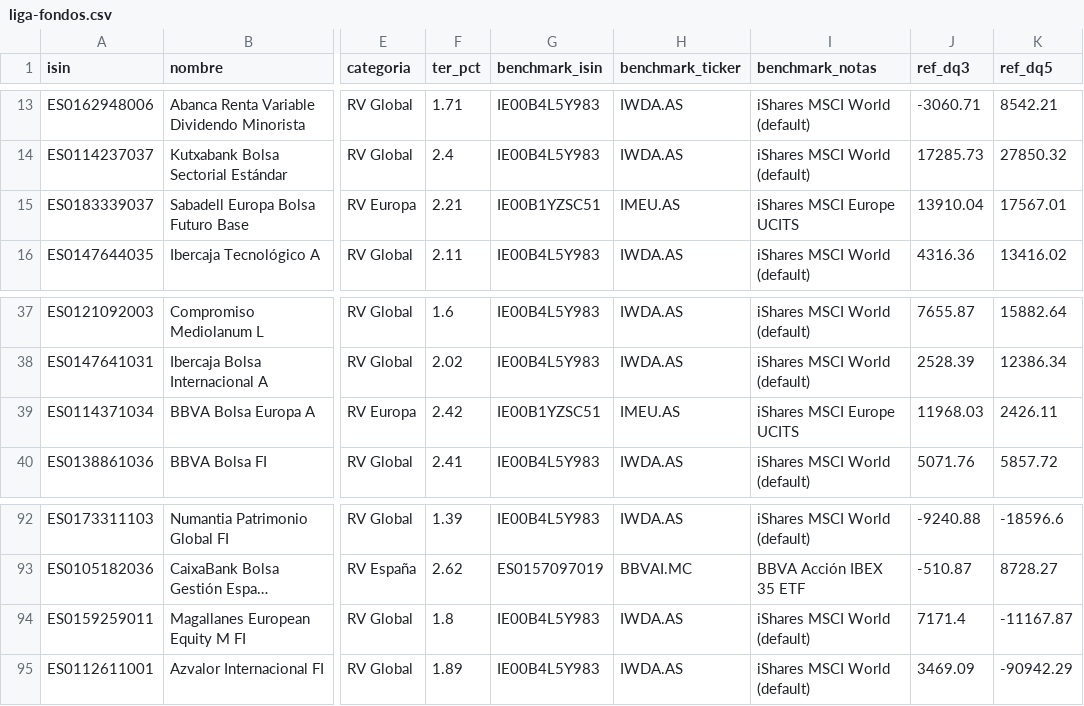
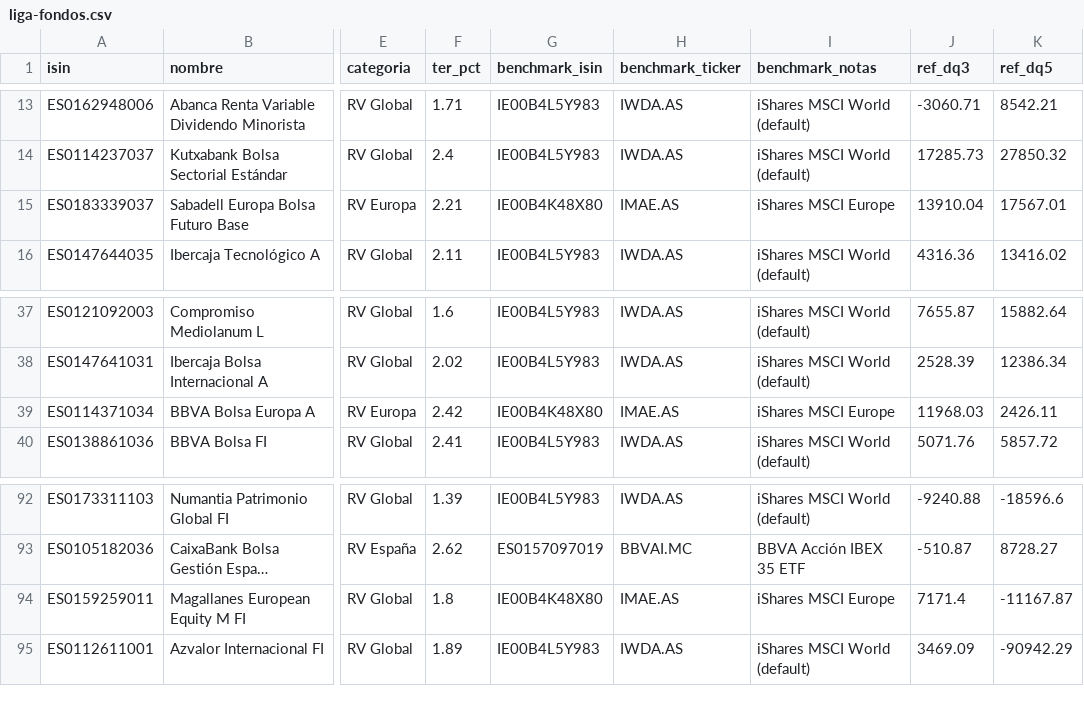
Before and after one commit to GetGoFar/backtesting-k, a CSV file: src/data/liga-fondos.csv, drawn as a sheet; only a part is shown, gaps mark what is left out; long unchanged cells end in …; the diff covers the shown part only; the diff names each change by its address in the sheet, - before the commit and + after, or states it on an @@ line.

```diff
--- a/src/data/liga-fondos.csv
+++ b/src/data/liga-fondos.csv
-G15 (benchmark_isin): IE00B1YZSC51
+G15 (benchmark_isin): IE00B4K48X80
-H15 (benchmark_ticker): IMEU.AS
+H15 (benchmark_ticker): IMAE.AS
-I15 (benchmark_notas): iShares MSCI Europe UCITS
+I15 (benchmark_notas): iShares MSCI Europe
-G39 (benchmark_isin): IE00B1YZSC51
+G39 (benchmark_isin): IE00B4K48X80
-H39 (benchmark_ticker): IMEU.AS
+H39 (benchmark_ticker): IMAE.AS
-I39 (benchmark_notas): iShares MSCI Europe UCITS
+I39 (benchmark_notas): iShares MSCI Europe
-G94 (benchmark_isin): IE00B4L5Y983
+G94 (benchmark_isin): IE00B4K48X80
-H94 (benchmark_ticker): IWDA.AS
+H94 (benchmark_ticker): IMAE.AS
-I94 (benchmark_notas): iShares MSCI World (default)
+I94 (benchmark_notas): iShares MSCI Europe
```
Also changed, not shown: 60 edited cells elsewhere in this file.
